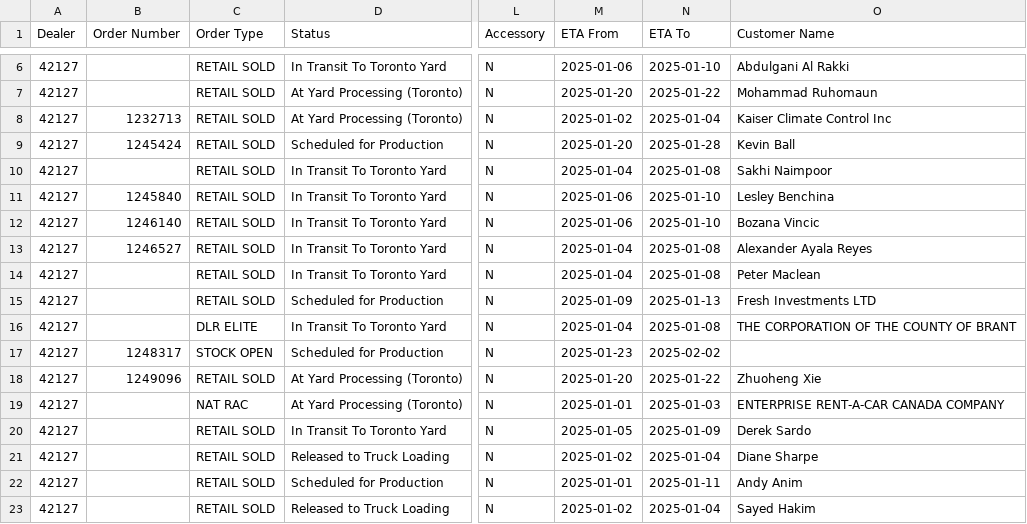
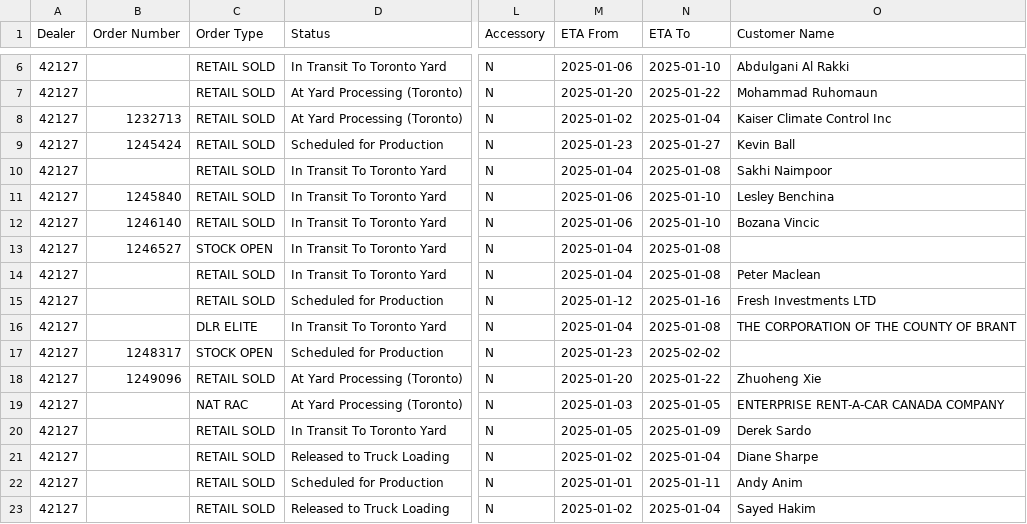
Before and after one commit to harinderlabana/eta-buddy-dev, a CSV file: public/VehicleDetailsReport.csv, drawn as a sheet; only a part is shown, gaps mark what is left out; the diff covers the shown part only; the diff names each change by its address in the sheet, - before the commit and + after, or states it on an @@ line.

```diff
--- a/public/VehicleDetailsReport.csv
+++ b/public/VehicleDetailsReport.csv
-M9 (ETA From): 2025-01-20
+M9 (ETA From): 2025-01-23
-N9 (ETA To): 2025-01-28
+N9 (ETA To): 2025-01-27
-C13 (Order Type): RETAIL SOLD
+C13 (Order Type): STOCK OPEN
-O13 (Customer Name): Alexander Ayala Reyes
+O13 (Customer Name): (empty)
-M15 (ETA From): 2025-01-09
+M15 (ETA From): 2025-01-12
-N15 (ETA To): 2025-01-13
+N15 (ETA To): 2025-01-16
-M19 (ETA From): 2025-01-01
+M19 (ETA From): 2025-01-03
-N19 (ETA To): 2025-01-03
+N19 (ETA To): 2025-01-05
```
Also changed, not shown: 9 removed rows and 24 edited cells elsewhere in this file, public/OrderData.csv, 10 other files.
